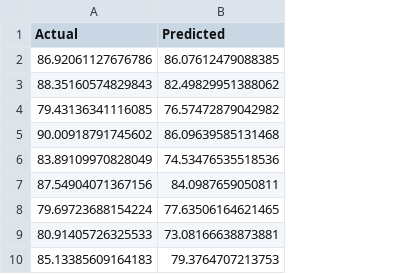
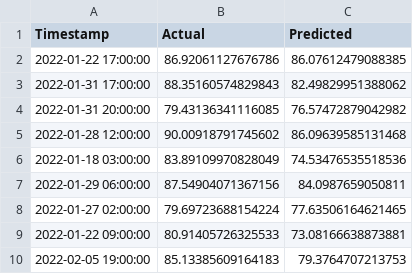
Before and after one commit to Heroif/Energy-demand-prediction-using-machine-learning, a CSV file: energy_predictions.csv, drawn as a sheet; only a part is shown; the diff names each change by its address in the sheet, - before the commit and + after, or states it on an @@ line.

```diff
--- a/energy_predictions.csv
+++ b/energy_predictions.csv
+column A (Timestamp), rows 2-10: 2022-01-22 17:00:00 | 2022-01-31 17:00:00 | 2022-01-31 20:00:00 | 2022-01-28 12:00:00 | 2022-01-18 03:00:00 | 2022-01-29 06:00:00 | 2022-01-27 02:00:00 | 2022-01-22 09:00:00 | 2022-02-05 19:00:00
```
Also changed, not shown: 1 other file.
